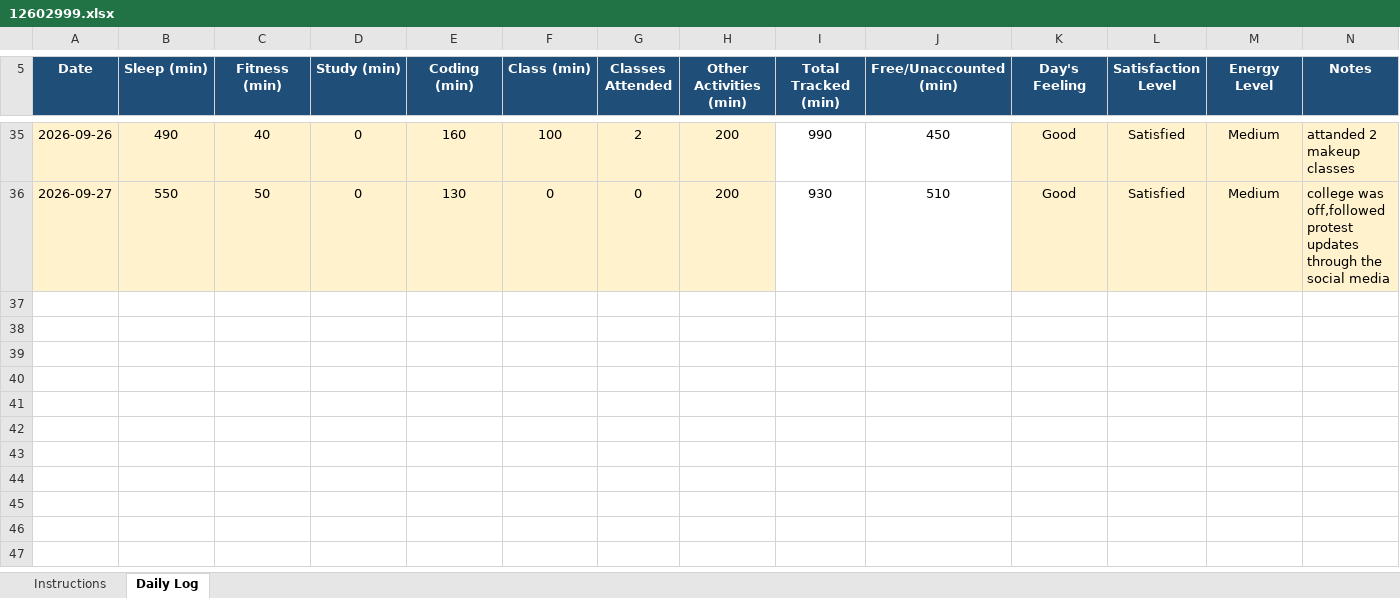
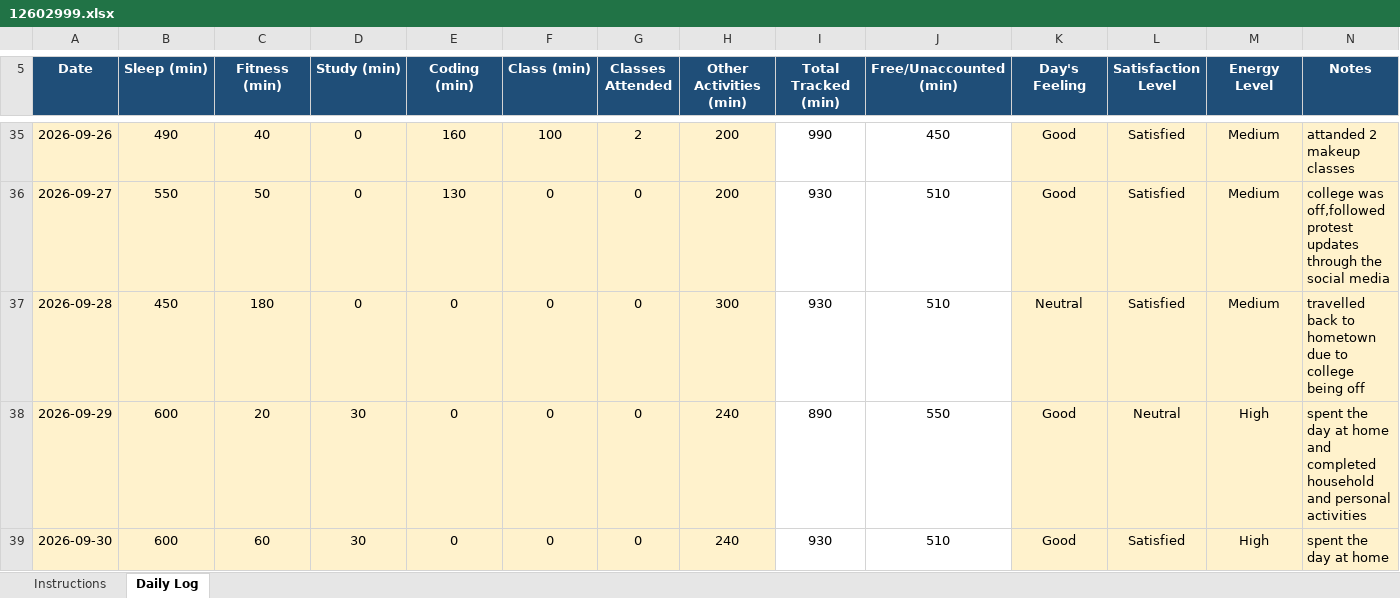
Before and after one commit to kasakmehta/776, an Excel workbook: 12602999.xlsx, sheet Daily Log, drawn as a sheet; only a part is shown, gaps mark what is left out; values as stored, in another font and other column widths than the file's, no borders; conditional formats not drawn; the diff names each change by its address in the sheet, - before the commit and + after, or states it on an @@ line.

Commit message:
update data

```diff
--- a/12602999.xlsx (sheet Daily Log)
+++ b/12602999.xlsx (sheet Daily Log)
+row 37: 2026-09-28 | 450 | 180 | 0 | 0 | 0 | 0 | 300 | 930 | 510 | Neutral | Satisfied | Medium | travelled back to hometown due to college being off
+row 38: 2026-09-29 | 600 | 20 | 30 | 0 | 0 | 0 | 240 | 890 | 550 | Good | Neutral | High | spent the day at home and completed household and personal activities
+row 39: 2026-09-30 | 600 | 60 | 30 | 0 | 0 | 0 | 240 | 930 | 510 | Good | Satisfied | High | spent the day at home
```
